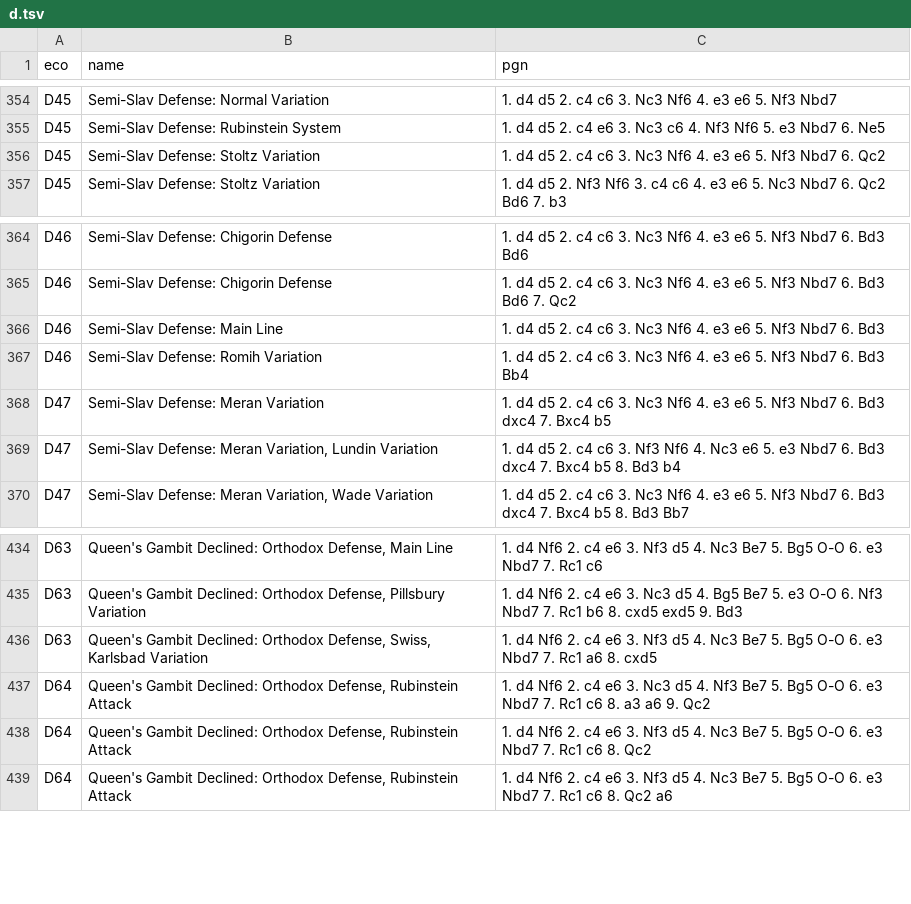
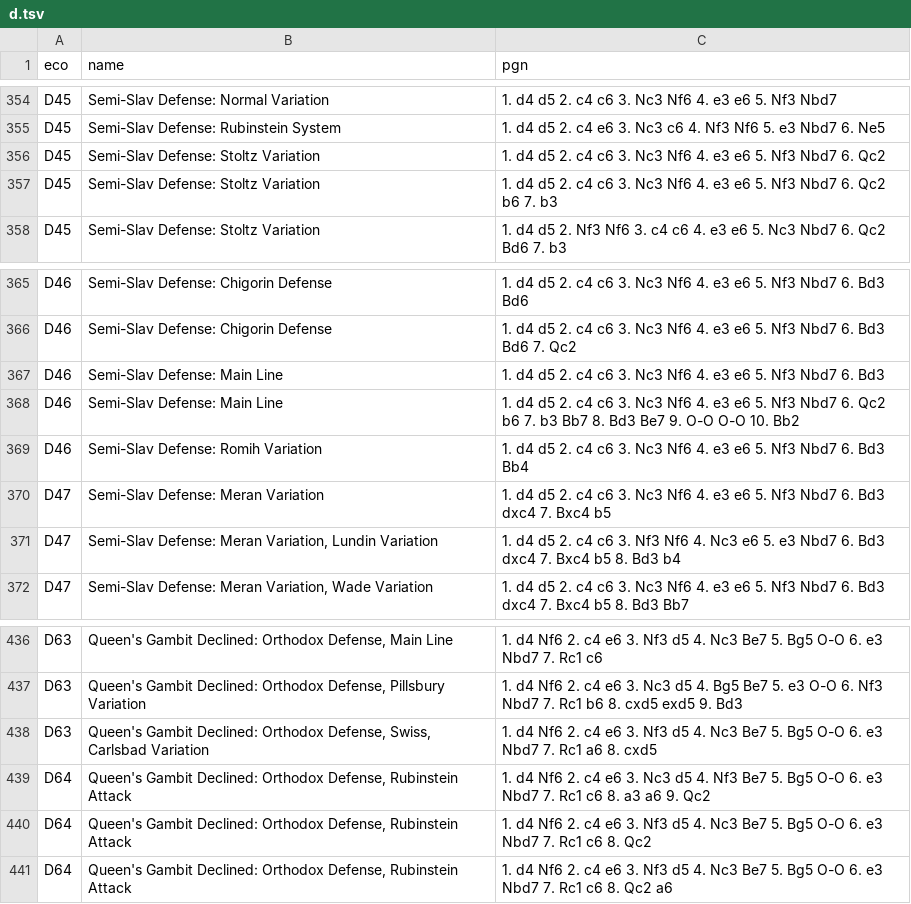
Before and after one commit to mikeb26/chesstools, a TSV file: eco/d.tsv, drawn as a sheet; only a part is shown, gaps mark what is left out.

```diff
--- a/eco/d.tsv
+++ b/eco/d.tsv
@@ -356,2 +356,3 @@ D45	Semi-Slav Defense: Rubinstein System	1. d4 d5 2. c4 e6 3. Nc3 c6 4. Nf3 Nf6
 D45	Semi-Slav Defense: Stoltz Variation	1. d4 d5 2. c4 c6 3. Nc3 Nf6 4. e3 e6 5. Nf3 Nbd7 6. Qc2
+D45	Semi-Slav Defense: Stoltz Variation	1. d4 d5 2. c4 c6 3. Nc3 Nf6 4. e3 e6 5. Nf3 Nbd7 6. Qc2 b6 7. b3
 D45	Semi-Slav Defense: Stoltz Variation	1. d4 d5 2. Nf3 Nf6 3. c4 c6 4. e3 e6 5. Nc3 Nbd7 6. Qc2 Bd6 7. b3
@@ -366,2 +367,3 @@ D46	Semi-Slav Defense: Chigorin Defense	1. d4 d5 2. c4 c6 3. Nc3 Nf6 4. e3 e6 5.
 D46	Semi-Slav Defense: Main Line	1. d4 d5 2. c4 c6 3. Nc3 Nf6 4. e3 e6 5. Nf3 Nbd7 6. Bd3
+D46	Semi-Slav Defense: Main Line	1. d4 d5 2. c4 c6 3. Nc3 Nf6 4. e3 e6 5. Nf3 Nbd7 6. Qc2 b6 7. b3 Bb7 8. Bd3 Be7 9. O-O O-O 10. Bb2
 D46	Semi-Slav Defense: Romih Variation	1. d4 d5 2. c4 c6 3. Nc3 Nf6 4. e3 e6 5. Nf3 Nbd7 6. Bd3 Bb4
@@ -435,3 +437,3 @@ D63	Queen's Gambit Declined: Orthodox Defense, Main Line	1. d4 Nf6 2. c4 e6 3. N
 D63	Queen's Gambit Declined: Orthodox Defense, Pillsbury Variation	1. d4 Nf6 2. c4 e6 3. Nc3 d5 4. Bg5 Be7 5. e3 O-O 6. Nf3 Nbd7 7. Rc1 b6 8. cxd5 exd5 9. Bd3
-D63	Queen's Gambit Declined: Orthodox Defense, Swiss, Karlsbad Variation	1. d4 Nf6 2. c4 e6 3. Nf3 d5 4. Nc3 Be7 5. Bg5 O-O 6. e3 Nbd7 7. Rc1 a6 8. cxd5
+D63	Queen's Gambit Declined: Orthodox Defense, Swiss, Carlsbad Variation	1. d4 Nf6 2. c4 e6 3. Nf3 d5 4. Nc3 Be7 5. Bg5 O-O 6. e3 Nbd7 7. Rc1 a6 8. cxd5
 D64	Queen's Gambit Declined: Orthodox Defense, Rubinstein Attack	1. d4 Nf6 2. c4 e6 3. Nc3 d5 4. Nf3 Be7 5. Bg5 O-O 6. e3 Nbd7 7. Rc1 c6 8. a3 a6 9. Qc2
```
Also changed, not shown: eco/a.tsv, eco/all.tsv, 4 other files.
